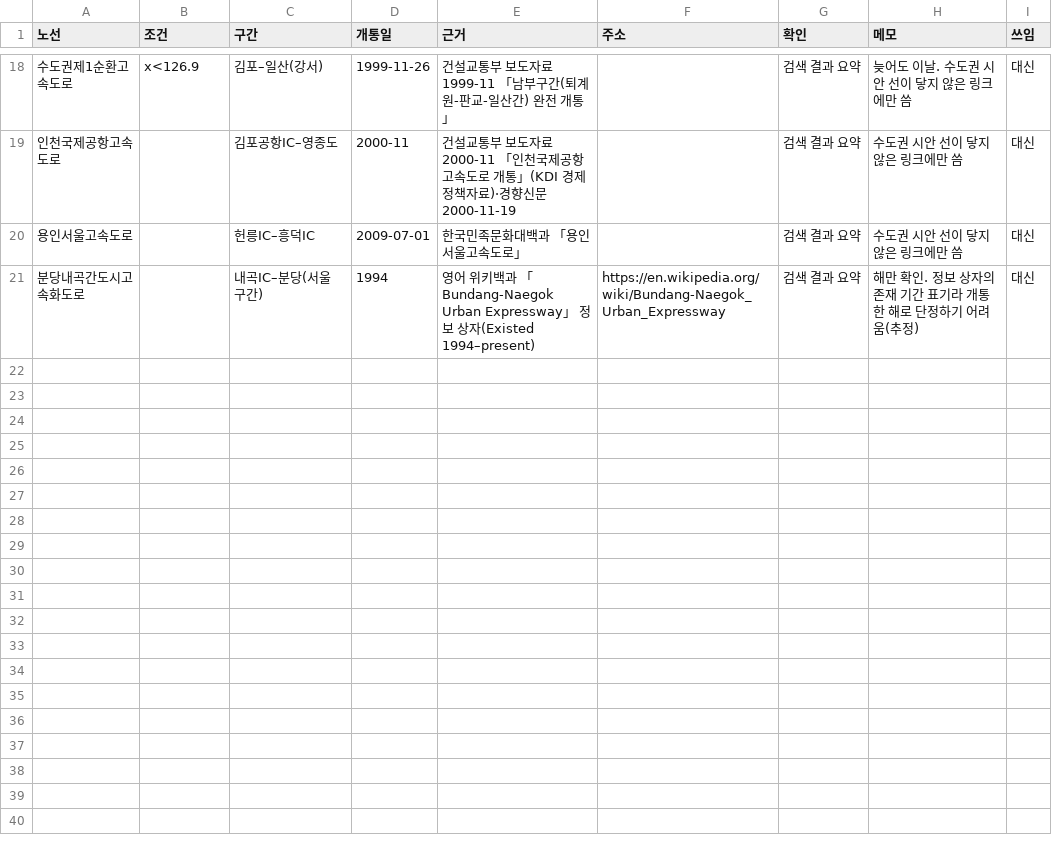
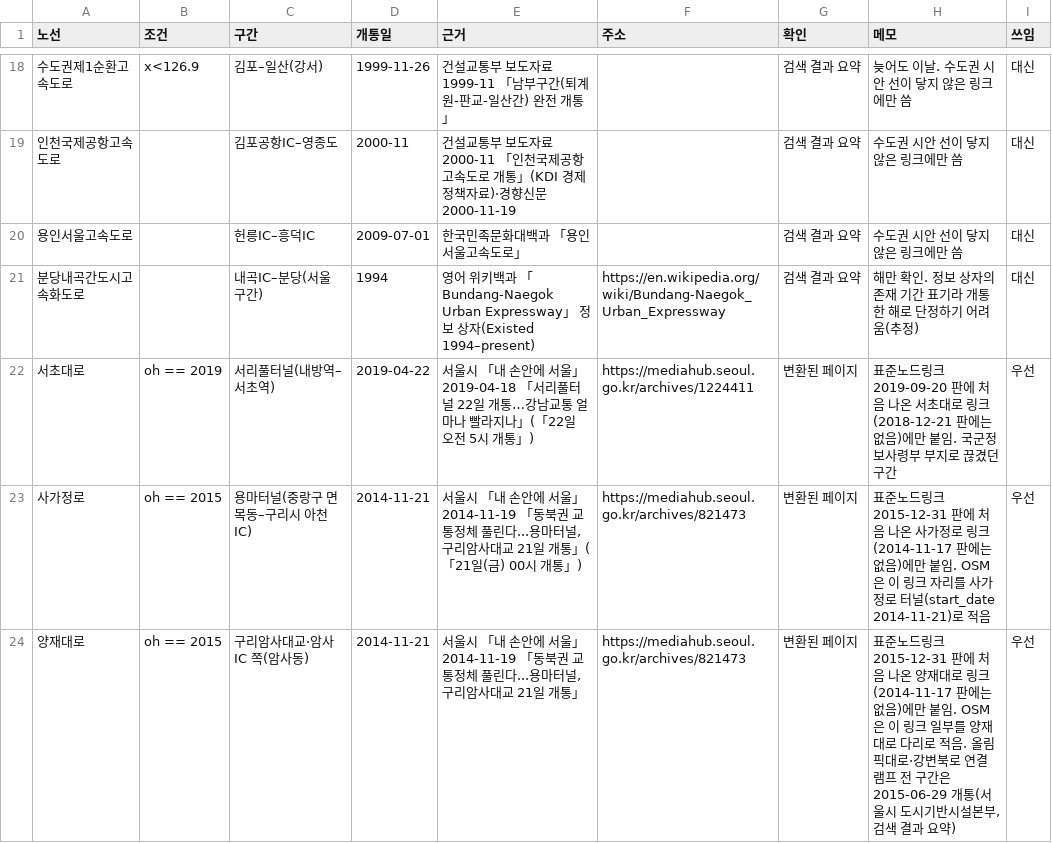
Before and after one commit to rosewein/rosewein.github.com, a CSV file: seoul-layer-map/data/majorroads_open.csv, drawn as a sheet; only a part is shown, gaps mark what is left out; the diff names each change by its address in the sheet, - before the commit and + after, or states it on an @@ line.

```diff
--- a/seoul-layer-map/data/majorroads_open.csv
+++ b/seoul-layer-map/data/majorroads_open.csv
+row 22: 서초대로 | oh == 2019 | 서리풀터널(내방역–서초역) | 2019-04-22 | 서울시 「내 손안에 서울」 2019-04-18 「서리풀터널 22일 개통…강남교통 얼마나 빨라지나」(「22일 오전 5시 개통」) | https://mediahub.seoul.go.kr/archives/1224411 | 변환된 페이지 | 표준노드링크 2019-09-20 판에 처음 나온 서초대로 링크(2018-12-21 판에는 없음)에만 붙임. 국군정보사령부 부지로 끊겼던 구간 | 우선
+row 23: 사가정로 | oh == 2015 | 용마터널(중랑구 면목동–구리시 아천IC) | 2014-11-21 | 서울시 「내 손안에 서울」 2014-11-19 「동북권 교통정체 풀린다...용마터널, 구리암사대교 21일 개통」(「21일(금) 00시 개통」) | https://mediahub.seoul.go.kr/archives/821473 | 변환된 페이지 | 표준노드링크 2015-12-31 판에 처음 나온 사가정로 링크(2014-11-17 판에는 없음)에만 붙임. OSM은 이 링크 자리를 사가정로 터널(start_date 2014-11-21)로 적음 | 우선
+row 24: 양재대로 | oh == 2015 | 구리암사대교·암사IC 쪽(암사동) | 2014-11-21 | 서울시 「내 손안에 서울」 2014-11-19 「동북권 교통정체 풀린다...용마터널, 구리암사대교 21일 개통」 | https://mediahub.seoul.go.kr/archives/821473 | 변환된 페이지 | 표준노드링크 2015-12-31 판에 처음 나온 양재대로 링크(2014-11-17 판에는 없음)에만 붙임. OSM은 이 링크 일부를 양재대로 다리로 적음. 올림픽대로·강변북로 연결 램프 전 구간은 2015-06-29 개통(서울시 도시기반시설본부, 검색 결과 요약) | 우선
```
Also changed, not shown: 9 other files.
